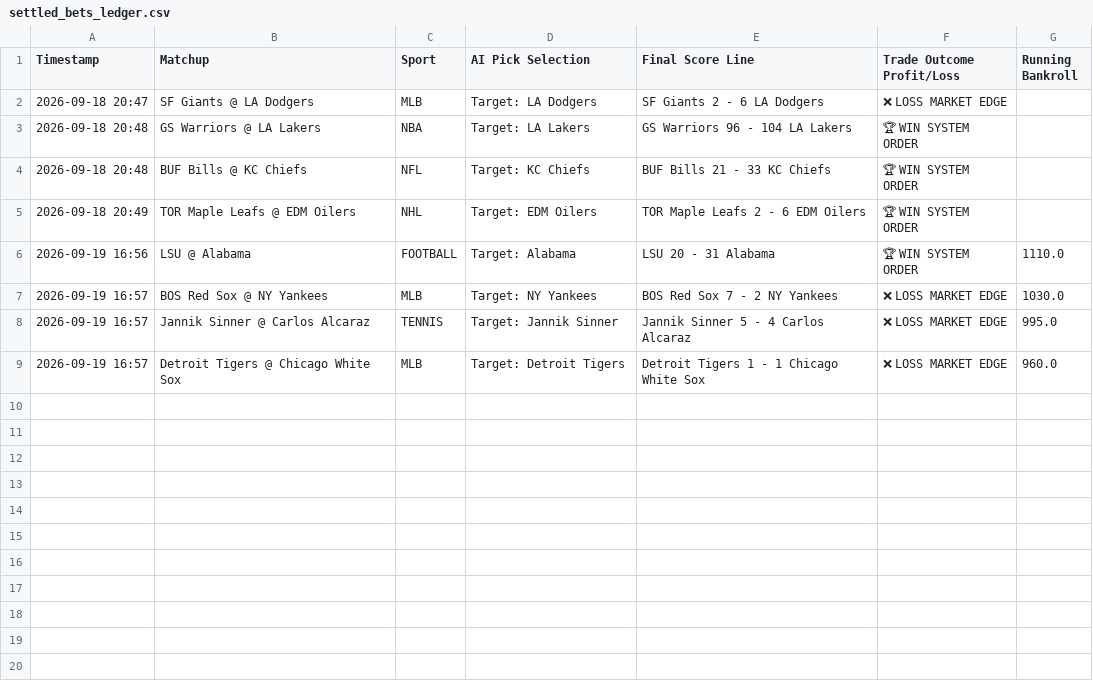
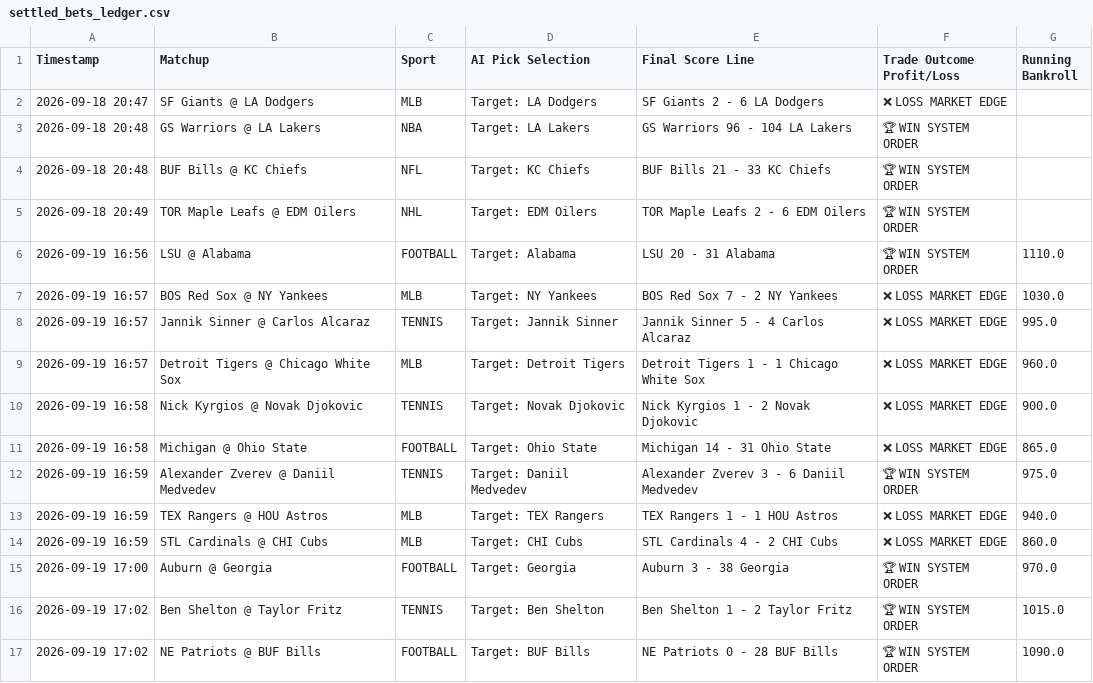
Before and after one commit to Advancewipeout/sports-ai-dashboard, a CSV file: settled_bets_ledger.csv, drawn as a sheet; the diff names each change by its address in the sheet, - before the commit and + after, or states it on an @@ line.

```diff
--- a/settled_bets_ledger.csv
+++ b/settled_bets_ledger.csv
+row 10: 2026-09-19 16:58 | Nick Kyrgios @ Novak Djokovic | TENNIS | Target: Novak Djokovic | Nick Kyrgios 1 - 2 Novak Djokovic | ❌ LOSS MARKET EDGE | 900.0
+row 11: 2026-09-19 16:58 | Michigan @ Ohio State | FOOTBALL | Target: Ohio State | Michigan 14 - 31 Ohio State | ❌ LOSS MARKET EDGE | 865.0
+row 12: 2026-09-19 16:59 | Alexander Zverev @ Daniil Medvedev | TENNIS | Target: Daniil Medvedev | Alexander Zverev 3 - 6 Daniil Medvedev | 🏆 WIN SYSTEM ORDER | 975.0
+row 13: 2026-09-19 16:59 | TEX Rangers @ HOU Astros | MLB | Target: TEX Rangers | TEX Rangers 1 - 1 HOU Astros | ❌ LOSS MARKET EDGE | 940.0
+row 14: 2026-09-19 16:59 | STL Cardinals @ CHI Cubs | MLB | Target: CHI Cubs | STL Cardinals 4 - 2 CHI Cubs | ❌ LOSS MARKET EDGE | 860.0
+row 15: 2026-09-19 17:00 | Auburn @ Georgia | FOOTBALL | Target: Georgia | Auburn 3 - 38 Georgia | 🏆 WIN SYSTEM ORDER | 970.0
+row 16: 2026-09-19 17:02 | Ben Shelton @ Taylor Fritz | TENNIS | Target: Ben Shelton | Ben Shelton 1 - 2 Taylor Fritz | 🏆 WIN SYSTEM ORDER | 1015.0
+row 17: 2026-09-19 17:02 | NE Patriots @ BUF Bills | FOOTBALL | Target: BUF Bills | NE Patriots 0 - 28 BUF Bills | 🏆 WIN SYSTEM ORDER | 1090.0
```
Also changed, not shown: master_predictions_sheet.csv, 1 other file.
